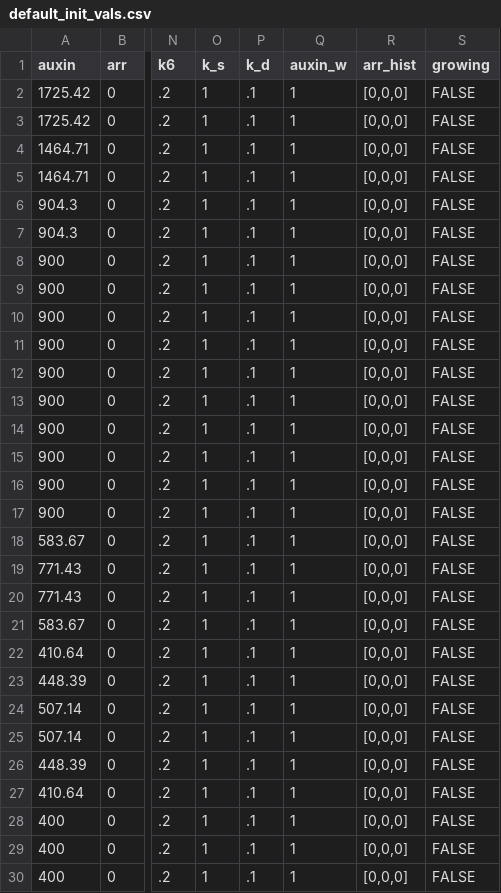
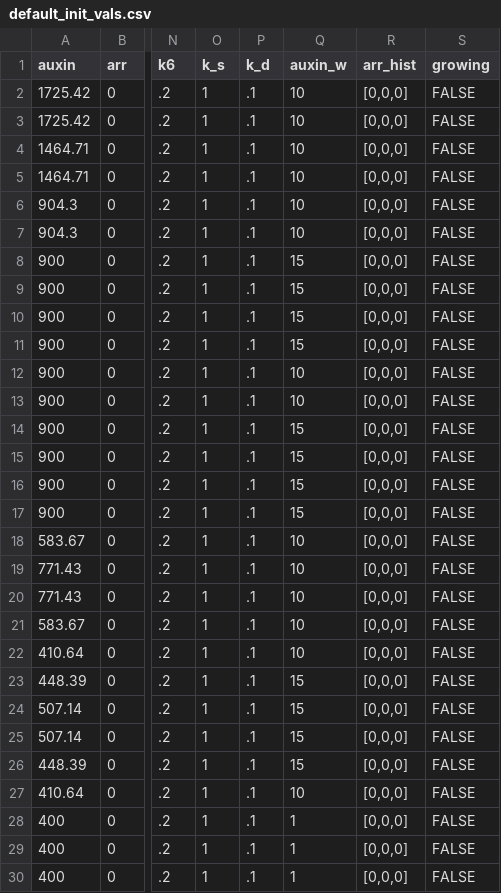
Before and after one commit to Jannetty/ARORA, a CSV file: src/sim/input/default_init_vals.csv, drawn as a sheet; only a part is shown, gaps mark what is left out; the diff covers the shown part only; the diff names each change by its address in the sheet, - before the commit and + after, or states it on an @@ line.

Commit message:
added auxin_w values to agree with van den berg 2021. Adjusted test to make sure auxin_w set correctly:wq

```diff
--- a/src/sim/input/default_init_vals.csv
+++ b/src/sim/input/default_init_vals.csv
-Q2:Q7 (auxin_w): 1
+Q2:Q7 (auxin_w): 10
-Q8:Q11 (auxin_w): 1
+Q8:Q11 (auxin_w): 15
-Q12:Q13 (auxin_w): 1
+Q12:Q13 (auxin_w): 10
-Q14:Q17 (auxin_w): 1
+Q14:Q17 (auxin_w): 15
-Q18:Q22 (auxin_w): 1
+Q18:Q22 (auxin_w): 10
-Q23:Q26 (auxin_w): 1
+Q23:Q26 (auxin_w): 15
-Q27 (auxin_w): 1
+Q27 (auxin_w): 10
```
Also changed, not shown: 26 edited cells elsewhere in this file, 1 other file.
